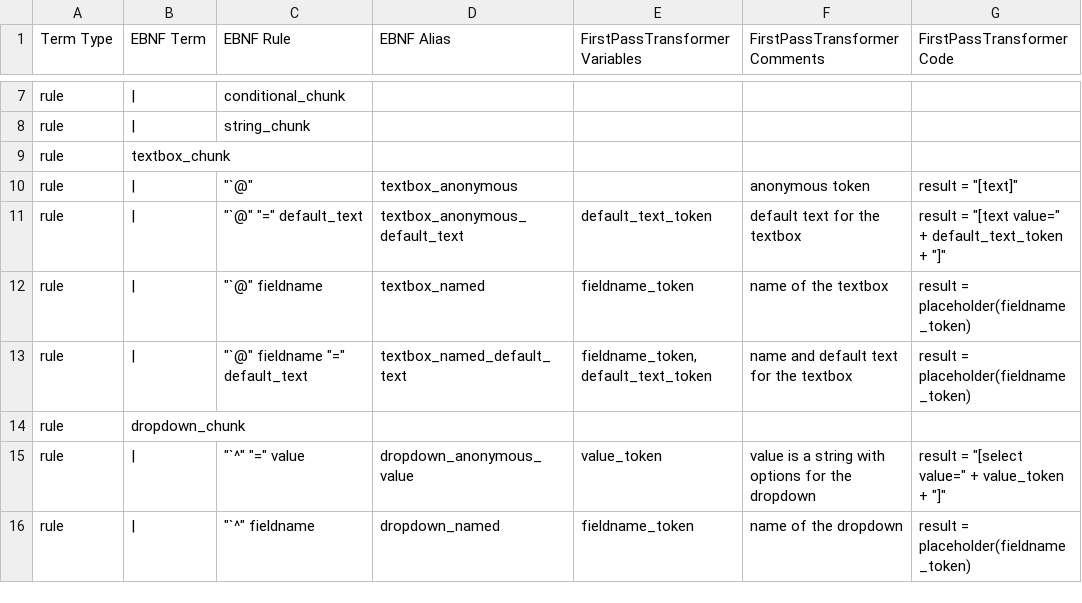
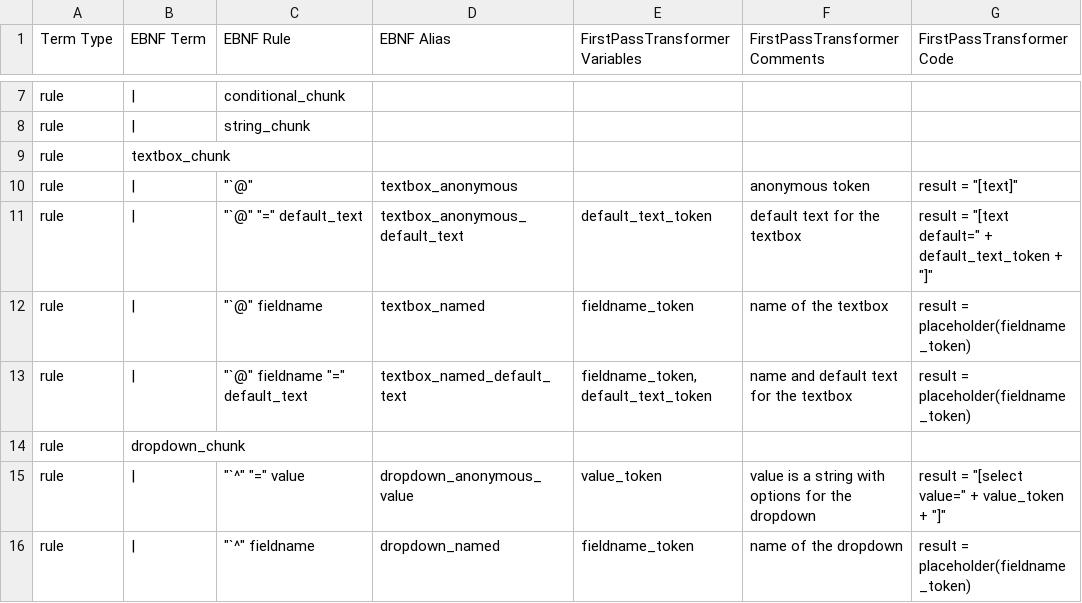
Before and after one commit to DrRandy/QuickSOAP, a CSV file: sandbox/codegendata2.csv, drawn as a sheet; only a part is shown, gaps mark what is left out.

```diff
--- a/sandbox/codegendata2.csv
+++ b/sandbox/codegendata2.csv
@@ -10,3 +10,3 @@ rule,textbox_chunk,,,,,
 rule,|,"""`@""",textbox_anonymous,,anonymous token,"result = ""[text]"""
-rule,|,"""`@"" ""="" default_text",textbox_anonymous_default_text,default_text_token,default text for the textbox,"result = ""[text value="" + default_text_token + ""]"" "
+rule,|,"""`@"" ""="" default_text",textbox_anonymous_default_text,default_text_token,default text for the textbox,"result = ""[text default="" + default_text_token + ""]"" "
 rule,|,"""`@"" fieldname",textbox_named,fieldname_token,name of the textbox,result = placeholder(fieldname_token)
```
Also changed, not shown: sandbox/testdocumentdata.csv, 3 other files.
